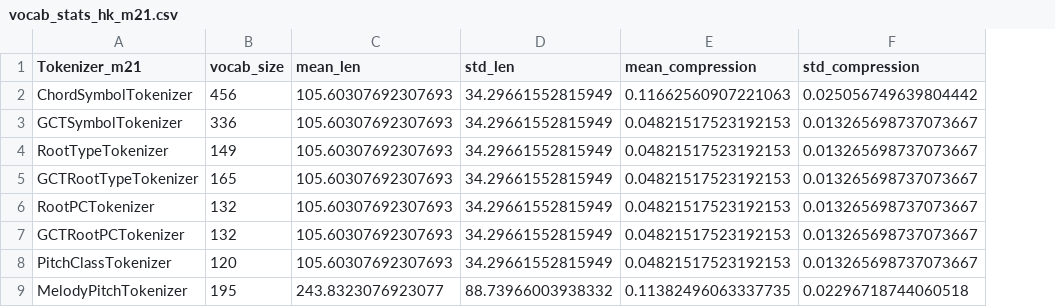
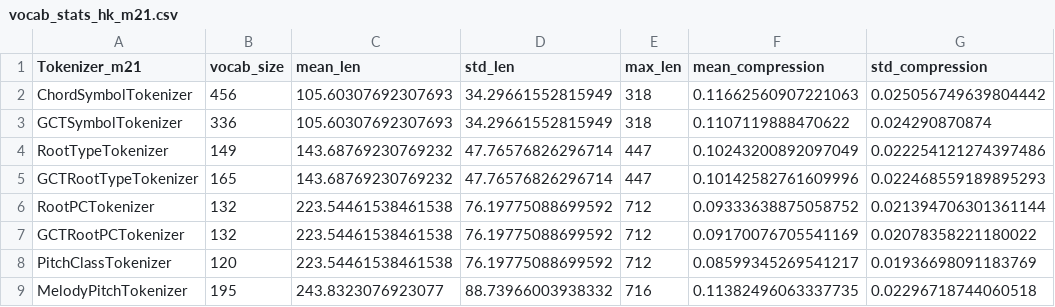
Before and after one commit to maximoskp/HarmTok, a CSV file: vocab_stats_hk_m21.csv, drawn as a sheet; addresses are those after the commit; the diff names each change by its address in the sheet, - before the commit and + after, or states it on an @@ line.

```diff
--- a/vocab_stats_hk_m21.csv
+++ b/vocab_stats_hk_m21.csv
+column E (max_len), rows 2-9: 318 | 318 | 447 | 447 | 712 | 712 | 712 | 716
-F3 (mean_compression): 0.04821517523192153
+F3 (mean_compression): 0.1107119888470622
-G3 (std_compression): 0.013265698737073667
+G3 (std_compression): 0.024290870874
-C4:C5 (mean_len): 105.60307692307693
+C4:C5 (mean_len): 143.68769230769232
-D4:D5 (std_len): 34.29661552815949
+D4:D5 (std_len): 47.76576826296714
-F4 (mean_compression): 0.04821517523192153
+F4 (mean_compression): 0.10243200892097049
-G4 (std_compression): 0.013265698737073667
+G4 (std_compression): 0.022254121274397486
-F5 (mean_compression): 0.04821517523192153
+F5 (mean_compression): 0.10142582761609996
-G5 (std_compression): 0.013265698737073667
+G5 (std_compression): 0.022468559189895293
-C6:C8 (mean_len): 105.60307692307693
+C6:C8 (mean_len): 223.54461538461538
-D6:D8 (std_len): 34.29661552815949
+D6:D8 (std_len): 76.19775088699592
-F6 (mean_compression): 0.04821517523192153
+F6 (mean_compression): 0.09333638875058752
-G6 (std_compression): 0.013265698737073667
+G6 (std_compression): 0.021394706301361144
-F7 (mean_compression): 0.04821517523192153
+F7 (mean_compression): 0.09170076705541169
-G7 (std_compression): 0.013265698737073667
+G7 (std_compression): 0.02078358221180022
-F8 (mean_compression): 0.04821517523192153
+F8 (mean_compression): 0.08599345269541217
-G8 (std_compression): 0.013265698737073667
+G8 (std_compression): 0.01936698091183769
```
Also changed, not shown: 4 other files.
